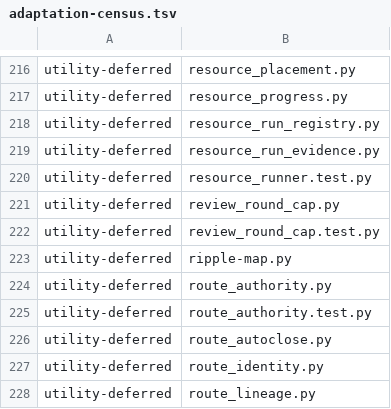
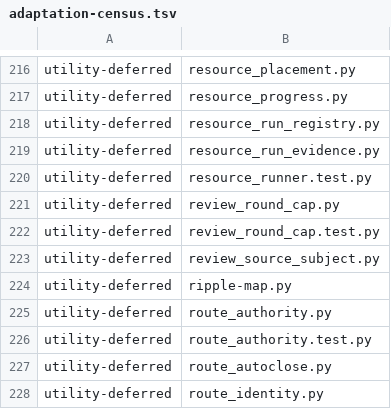
Before and after one commit to YouWanHee/hearting, a TSV file: tools/adaptation-census.tsv, drawn as a sheet; only a part is shown, gaps mark what is left out; the shorter side is filled out with more unchanged rows; the diff names each change by its address in the sheet, - before the commit and + after, or states it on an @@ line.

Commit message:
Bind implementation review budgets to source content

```diff
--- a/tools/adaptation-census.tsv
+++ b/tools/adaptation-census.tsv
+row 223: utility-deferred | review_source_subject.py
```
Also changed, not shown: 25 other files.
